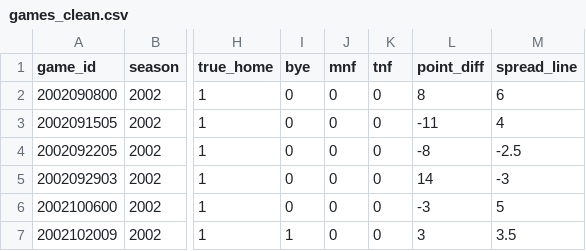
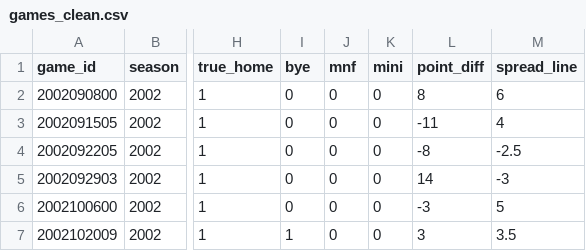
Before and after one commit to ThompsonJamesBliss/rest-advantage-in-amer-football, a CSV file: data/games_clean.csv, drawn as a sheet; only a part is shown, gaps mark what is left out; the diff names each change by its address in the sheet, - before the commit and + after, or states it on an @@ line.

```diff
--- a/data/games_clean.csv
+++ b/data/games_clean.csv
-K1: tnf
+K1: mini
```
Also changed, not shown: 12 other files.
